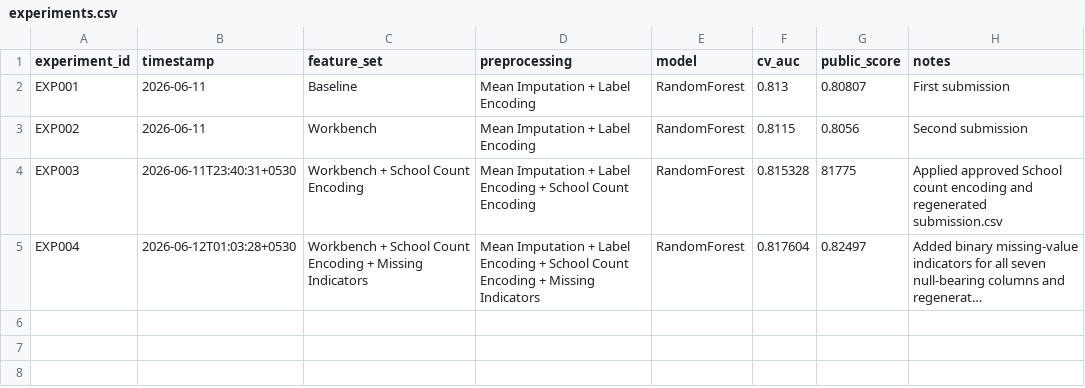
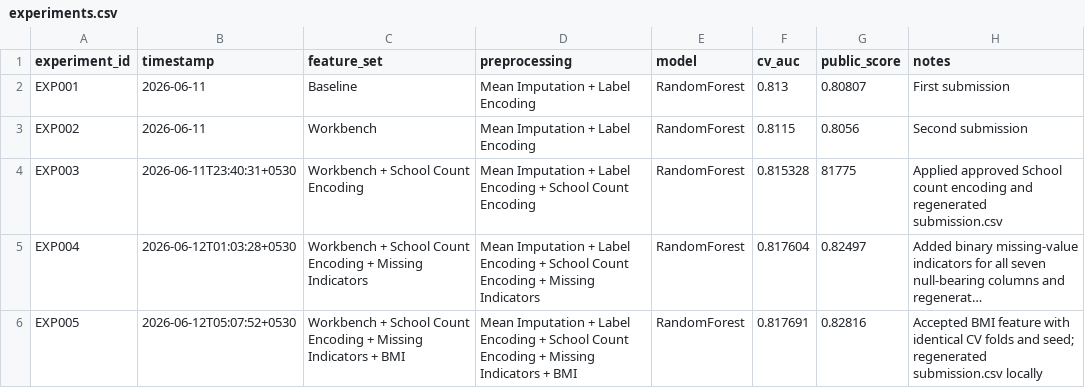
Before and after one commit to koushik0004/omnicampus-competition, a CSV file: experiments.csv, drawn as a sheet; long unchanged cells end in …; the diff names each change by its address in the sheet, - before the commit and + after, or states it on an @@ line.

Commit message:
execution | Phase 6: Evaluate And Apply BMI Feature | feature update in competition_workbench.ipynb file

```diff
--- a/experiments.csv
+++ b/experiments.csv
+row 6: EXP005 | 2026-06-12T05:07:52+0530 | Workbench + School Count Encoding + Missing Indicators + BMI | Mean Imputation + Label Encoding + School Count Encoding + Missing Indicators + BMI | RandomForest | 0.817691 | 0.82816 | Accepted BMI feature with identical CV folds and seed; regenerated submission.csv locally
```
Also changed, not shown: submission.csv, 2 other files.
